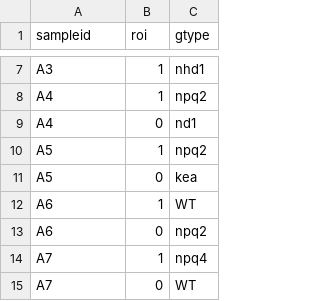
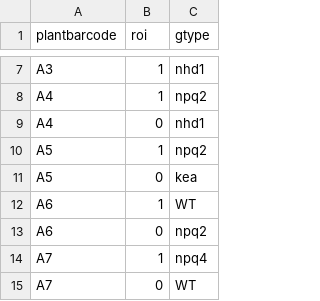
Before and after one commit to CougPhenomics/GoldStandard2, a CSV file: data/genotype_map.csv, drawn as a sheet; only a part is shown, gaps mark what is left out; the diff names each change by its address in the sheet, - before the commit and + after, or states it on an @@ line.

Commit message:
updated typo of nd1 to nhd1 and changed sampleid to plantbarcode to match plantcv. also imageid is now frameid.

```diff
--- a/data/genotype_map.csv
+++ b/data/genotype_map.csv
-A1: sampleid
+A1: plantbarcode
-C9 (gtype): nd1
+C9 (gtype): nhd1
```
Also changed, not shown: data/pimframes_map.csv.
